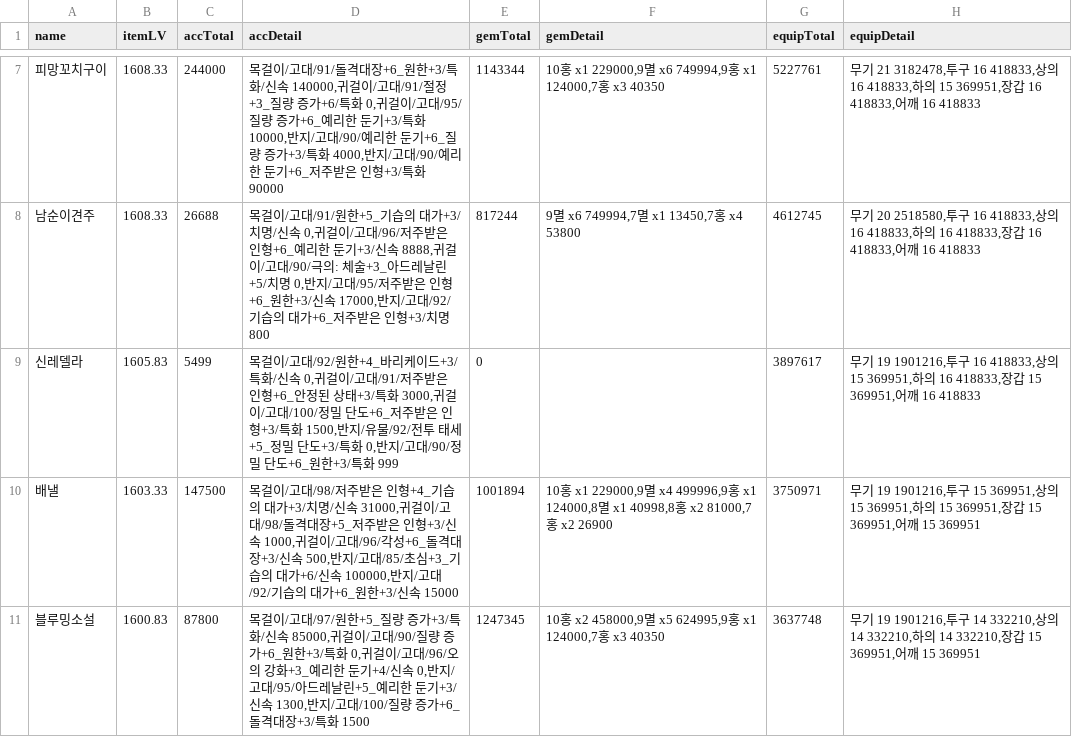
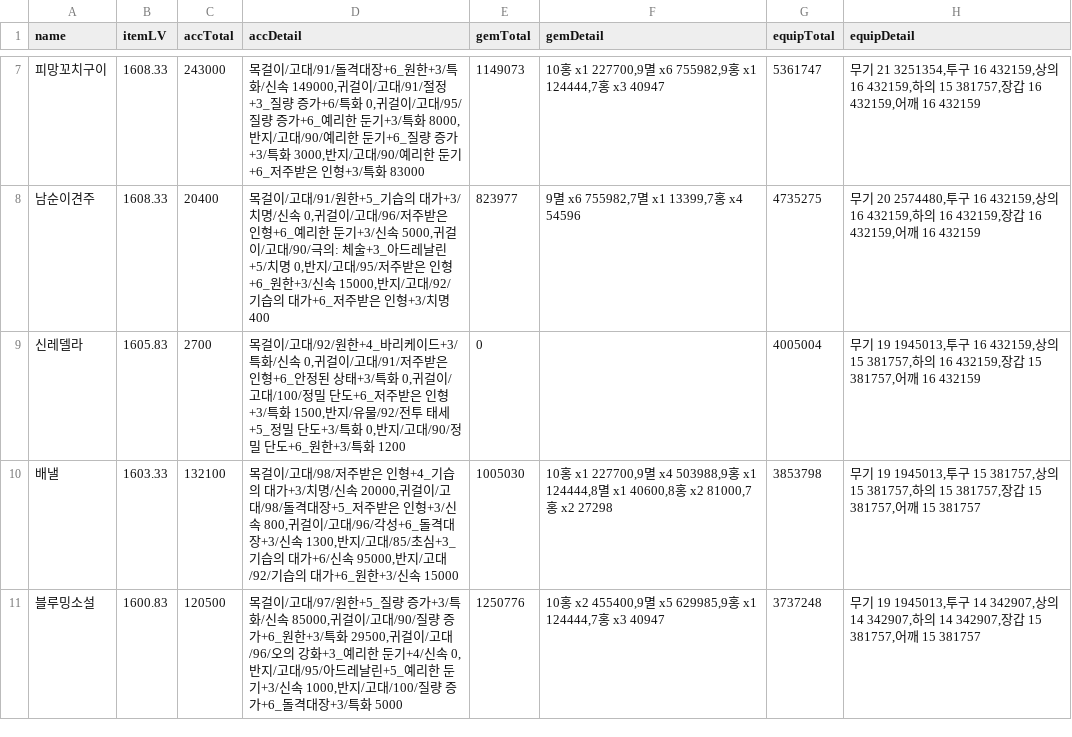
Before and after one commit to Remiing/lostarkday, a CSV file: _data/capitalization.csv, drawn as a sheet; only a part is shown, gaps mark what is left out; the diff covers the shown part only.

```diff
--- a/_data/capitalization.csv
+++ b/_data/capitalization.csv
@@ -7,5 +7,5 @@ name,itemLV,accTotal,accDetail,gemTotal,gemDetail,equipTotal,equipDetail
-피망꼬치구이,1608.33,244000,"목걸이/고대/91/돌격대장+6_원한+3/특화/신속 140000,귀걸이/고대/91/절정+3_질량 증가+6/특화 0,귀걸이/고대/95/질량 증가+6_예리한 둔기+3/특화 10000,반지/고대/90/예리한 둔기+6_질량 증가+3/특화 4000,반지/고대/90/예리한 둔기+6_저주받은 인형+3/특화 90000",1143344,"10홍 x1 229000,9멸 x6 749994,9홍 x1 124000,7홍 x3 40350",5227761,"무기 21 3182478,투구 16 418833,상의 16 418833,하의 15 369951,장갑 16 418833,어깨 16 418833"
-남순이견주,1608.33,26688,"목걸이/고대/91/원한+5_기습의 대가+3/치명/신속 0,귀걸이/고대/96/저주받은 인형+6_예리한 둔기+3/신속 8888,귀걸이/고대/90/극의: 체술+3_아드레날린+5/치명 0,반지/고대/95/저주받은 인형+6_원한+3/신속 17000,반지/고대/92/기습의 대가+6_저주받은 인형+3/치명 800",817244,"9멸 x6 749994,7멸 x1 13450,7홍 x4 53800",4612745,"무기 20 2518580,투구 16 418833,상의 16 418833,하의 16 418833,장갑 16 418833,어깨 16 418833"
-신레델라,1605.83,5499,"목걸이/고대/92/원한+4_바리케이드+3/특화/신속 0,귀걸이/고대/91/저주받은 인형+6_안정된 상태+3/특화 3000,귀걸이/고대/100/정밀 단도+6_저주받은 인형+3/특화 1500,반지/유물/92/전투 태세+5_정밀 단도+3/특화 0,반지/고대/90/정밀 단도+6_원한+3/특화 999",0,,3897617,"무기 19 1901216,투구 16 418833,상의 15 369951,하의 16 418833,장갑 15 369951,어깨 16 418833"
-배낼,1603.33,147500,"목걸이/고대/98/저주받은 인형+4_기습의 대가+3/치명/신속 31000,귀걸이/고대/98/돌격대장+5_저주받은 인형+3/신속 1000,귀걸이/고대/96/각성+6_돌격대장+3/신속 500,반지/고대/85/초심+3_기습의 대가+6/신속 100000,반지/고대/92/기습의 대가+6_원한+3/신속 15000",1001894,"10홍 x1 229000,9멸 x4 499996,9홍 x1 124000,8멸 x1 40998,8홍 x2 81000,7홍 x2 26900",3750971,"무기 19 1901216,투구 15 369951,상의 15 369951,하의 15 369951,장갑 15 369951,어깨 15 369951"
-블루밍소설,1600.83,87800,"목걸이/고대/97/원한+5_질량 증가+3/특화/신속 85000,귀걸이/고대/90/질량 증가+6_원한+3/특화 0,귀걸이/고대/96/오의 강화+3_예리한 둔기+4/신속 0,반지/고대/95/아드레날린+5_예리한 둔기+3/신속 1300,반지/고대/100/질량 증가+6_돌격대장+3/특화 1500",1247345,"10홍 x2 458000,9멸 x5 624995,9홍 x1 124000,7홍 x3 40350",3637748,"무기 19 1901216,투구 14 332210,상의 14 332210,하의 14 332210,장갑 15 369951,어깨 15 369951"
+피망꼬치구이,1608.33,243000,"목걸이/고대/91/돌격대장+6_원한+3/특화/신속 149000,귀걸이/고대/91/절정+3_질량 증가+6/특화 0,귀걸이/고대/95/질량 증가+6_예리한 둔기+3/특화 8000,반지/고대/90/예리한 둔기+6_질량 증가+3/특화 3000,반지/고대/90/예리한 둔기+6_저주받은 인형+3/특화 83000",1149073,"10홍 x1 227700,9멸 x6 755982,9홍 x1 124444,7홍 x3 40947",5361747,"무기 21 3251354,투구 16 432159,상의 16 432159,하의 15 381757,장갑 16 432159,어깨 16 432159"
+남순이견주,1608.33,20400,"목걸이/고대/91/원한+5_기습의 대가+3/치명/신속 0,귀걸이/고대/96/저주받은 인형+6_예리한 둔기+3/신속 5000,귀걸이/고대/90/극의: 체술+3_아드레날린+5/치명 0,반지/고대/95/저주받은 인형+6_원한+3/신속 15000,반지/고대/92/기습의 대가+6_저주받은 인형+3/치명 400",823977,"9멸 x6 755982,7멸 x1 13399,7홍 x4 54596",4735275,"무기 20 2574480,투구 16 432159,상의 16 432159,하의 16 432159,장갑 16 432159,어깨 16 432159"
+신레델라,1605.83,2700,"목걸이/고대/92/원한+4_바리케이드+3/특화/신속 0,귀걸이/고대/91/저주받은 인형+6_안정된 상태+3/특화 0,귀걸이/고대/100/정밀 단도+6_저주받은 인형+3/특화 1500,반지/유물/92/전투 태세+5_정밀 단도+3/특화 0,반지/고대/90/정밀 단도+6_원한+3/특화 1200",0,,4005004,"무기 19 1945013,투구 16 432159,상의 15 381757,하의 16 432159,장갑 15 381757,어깨 16 432159"
+배낼,1603.33,132100,"목걸이/고대/98/저주받은 인형+4_기습의 대가+3/치명/신속 20000,귀걸이/고대/98/돌격대장+5_저주받은 인형+3/신속 800,귀걸이/고대/96/각성+6_돌격대장+3/신속 1300,반지/고대/85/초심+3_기습의 대가+6/신속 95000,반지/고대/92/기습의 대가+6_원한+3/신속 15000",1005030,"10홍 x1 227700,9멸 x4 503988,9홍 x1 124444,8멸 x1 40600,8홍 x2 81000,7홍 x2 27298",3853798,"무기 19 1945013,투구 15 381757,상의 15 381757,하의 15 381757,장갑 15 381757,어깨 15 381757"
+블루밍소설,1600.83,120500,"목걸이/고대/97/원한+5_질량 증가+3/특화/신속 85000,귀걸이/고대/90/질량 증가+6_원한+3/특화 29500,귀걸이/고대/96/오의 강화+3_예리한 둔기+4/신속 0,반지/고대/95/아드레날린+5_예리한 둔기+3/신속 1000,반지/고대/100/질량 증가+6_돌격대장+3/특화 5000",1250776,"10홍 x2 455400,9멸 x5 629985,9홍 x1 124444,7홍 x3 40947",3737248,"무기 19 1945013,투구 14 342907,상의 14 342907,하의 14 342907,장갑 15 381757,어깨 15 381757"
```
Also changed, not shown: 138 edited cells elsewhere in this file, _data/material_price.csv, _data/step_price.csv, 2 other files.
